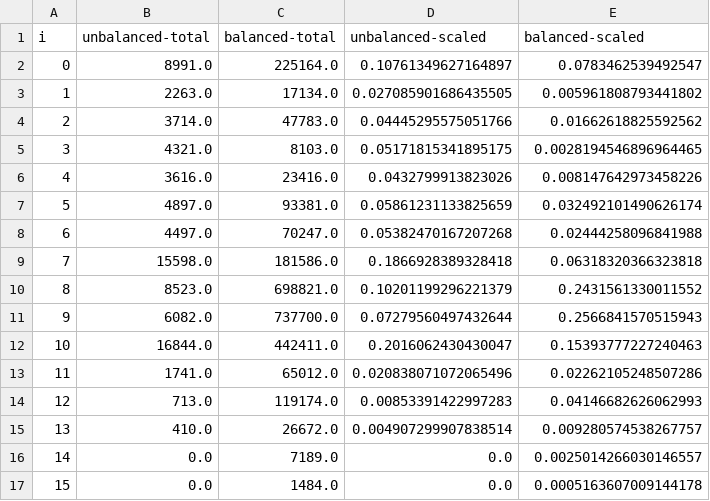
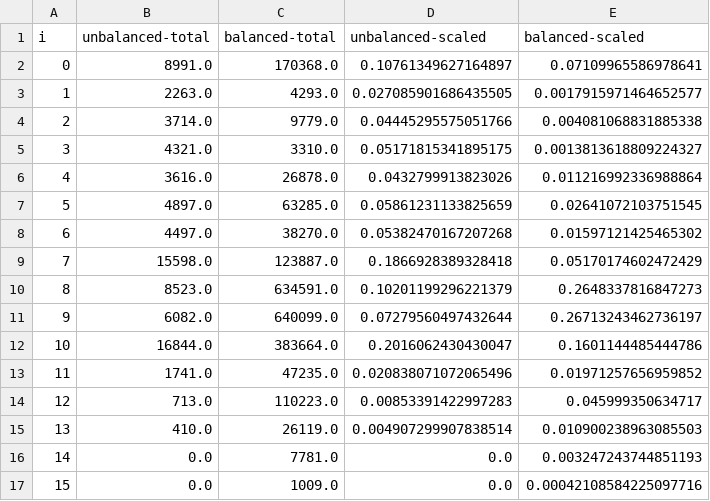
Before and after one commit to alxshine/dual-rail, a CSV file: writing/thesis/data/aes.csv, drawn as a sheet; only a part is shown; the diff covers the shown part only.

```diff
--- a/writing/thesis/data/aes.csv
+++ b/writing/thesis/data/aes.csv
@@ -1,17 +1,17 @@
 i,unbalanced-total,balanced-total,unbalanced-scaled,balanced-scaled
-0,8991.0,225164.0,0.10761349627164897,0.0783462539492547
-1,2263.0,17134.0,0.027085901686435505,0.005961808793441802
-2,3714.0,47783.0,0.04445295575051766,0.01662618825592562
-3,4321.0,8103.0,0.05171815341895175,0.0028194546896964465
-4,3616.0,23416.0,0.0432799913823026,0.008147642973458226
-5,4897.0,93381.0,0.05861231133825659,0.032492101490626174
-6,4497.0,70247.0,0.05382470167207268,0.02444258096841988
-7,15598.0,181586.0,0.1866928389328418,0.06318320366323818
-8,8523.0,698821.0,0.10201199296221379,0.2431561330011552
-9,6082.0,737700.0,0.07279560497432644,0.2566841570515943
-10,16844.0,442411.0,0.2016062430430047,0.15393777227240463
-11,1741.0,65012.0,0.020838071072065496,0.02262105248507286
-12,713.0,119174.0,0.00853391422997283,0.04146682626062993
-13,410.0,26672.0,0.004907299907838514,0.009280574538267757
-14,0.0,7189.0,0.0,0.0025014266030146557
-15,0.0,1484.0,0.0,0.0005163607009144178
+0,8991.0,170368.0,0.10761349627164897,0.07109965586978641
+1,2263.0,4293.0,0.027085901686435505,0.0017915971464652577
+2,3714.0,9779.0,0.04445295575051766,0.004081068831885338
+3,4321.0,3310.0,0.05171815341895175,0.0013813618809224327
+4,3616.0,26878.0,0.0432799913823026,0.011216992336988864
+5,4897.0,63285.0,0.05861231133825659,0.02641072103751545
+6,4497.0,38270.0,0.05382470167207268,0.01597121425465302
+7,15598.0,123887.0,0.1866928389328418,0.05170174602472429
+8,8523.0,634591.0,0.10201199296221379,0.2648337816847273
+9,6082.0,640099.0,0.07279560497432644,0.26713243462736197
+10,16844.0,383664.0,0.2016062430430047,0.1601144485444786
+11,1741.0,47235.0,0.020838071072065496,0.01971257656959852
+12,713.0,110223.0,0.00853391422997283,0.045999350634717
+13,410.0,26119.0,0.004907299907838514,0.010900238963085503
+14,0.0,7781.0,0.0,0.003247243744851193
+15,0.0,1009.0,0.0,0.00042108584225097716
```
Also changed, not shown: 28 edited cells elsewhere in this file, writing/thesis/data/multiplication.csv, 13 other files.
